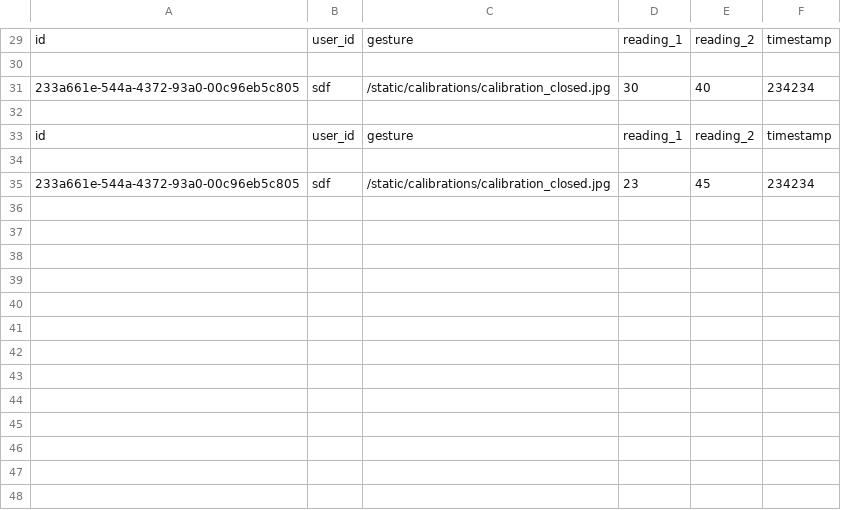
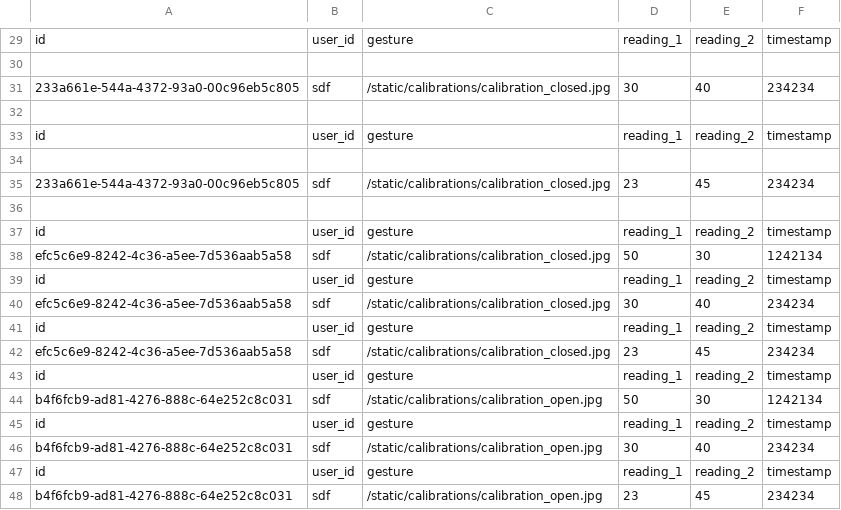
Before and after one commit to exoskelebox/data-collection, a CSV file: data/sdf.csv, drawn as a sheet; only a part is shown, gaps mark what is left out; the diff names each change by its address in the sheet, - before the commit and + after, or states it on an @@ line.

```diff
--- a/data/sdf.csv
+++ b/data/sdf.csv
+row 36: (empty)
+row 37: id | user_id | gesture | reading_1 | reading_2 | timestamp
+row 38: efc5c6e9-8242-4c36-a5ee-7d536aab5a58 | sdf | /static/calibrations/calibration_closed.jpg | 50 | 30 | 1242134
+row 39: id | user_id | gesture | reading_1 | reading_2 | timestamp
+row 40: efc5c6e9-8242-4c36-a5ee-7d536aab5a58 | sdf | /static/calibrations/calibration_closed.jpg | 30 | 40 | 234234
+row 41: id | user_id | gesture | reading_1 | reading_2 | timestamp
+row 42: efc5c6e9-8242-4c36-a5ee-7d536aab5a58 | sdf | /static/calibrations/calibration_closed.jpg | 23 | 45 | 234234
+row 43: id | user_id | gesture | reading_1 | reading_2 | timestamp
+row 44: b4f6fcb9-ad81-4276-888c-64e252c8c031 | sdf | /static/calibrations/calibration_open.jpg | 50 | 30 | 1242134
+row 45: id | user_id | gesture | reading_1 | reading_2 | timestamp
+row 46: b4f6fcb9-ad81-4276-888c-64e252c8c031 | sdf | /static/calibrations/calibration_open.jpg | 30 | 40 | 234234
+row 47: id | user_id | gesture | reading_1 | reading_2 | timestamp
+row 48: b4f6fcb9-ad81-4276-888c-64e252c8c031 | sdf | /static/calibrations/calibration_open.jpg | 23 | 45 | 234234
```
Also changed, not shown: data/userdata.csv, 10 other files.
